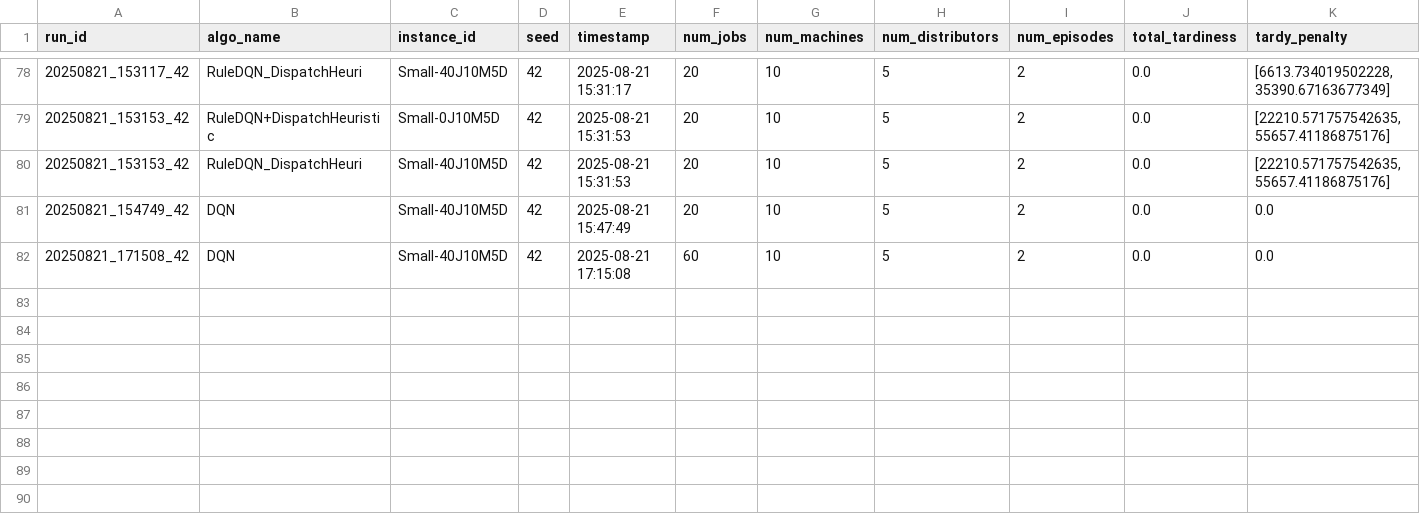
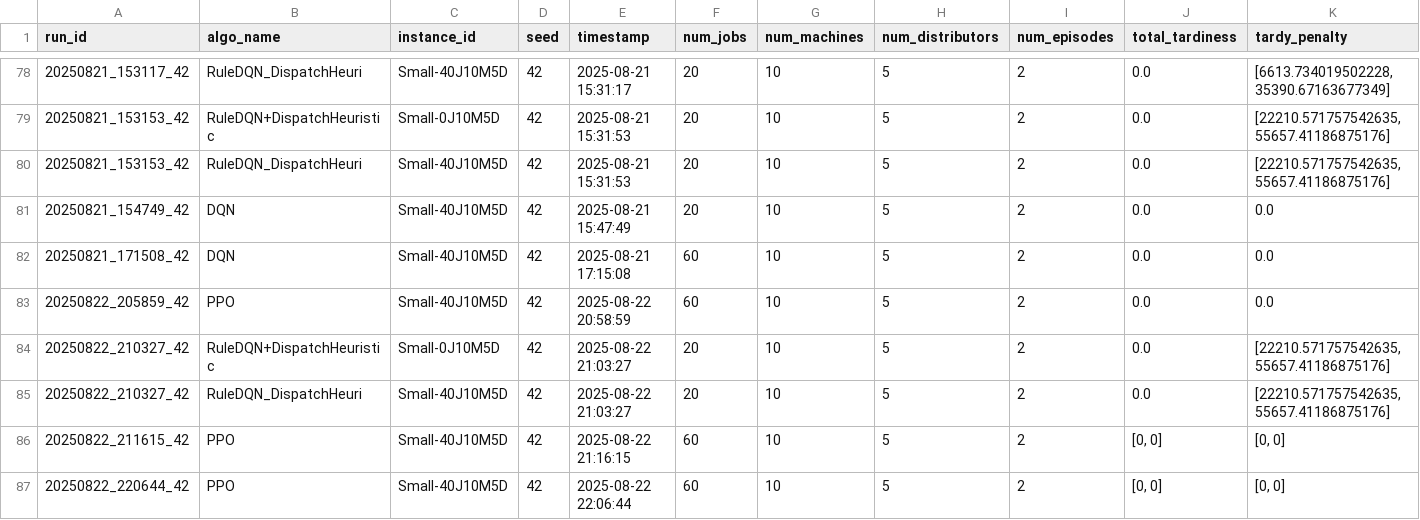
Before and after one commit to siwenLiu67/strongCat, a CSV file: results/algorithm_comparison.csv, drawn as a sheet; only a part is shown, gaps mark what is left out; rows hold the shown columns only; the diff names each change by its address in the sheet, - before the commit and + after, or states it on an @@ line.

```diff
--- a/results/algorithm_comparison.csv
+++ b/results/algorithm_comparison.csv
+row 83: 20250822_205859_42 | PPO | Small-40J10M5D | 42 | 2025-08-22 20:58:59 | 60 | 10 | 5 | 2 | 0.0 | 0.0
+row 84: 20250822_210327_42 | RuleDQN+DispatchHeuristic | Small-0J10M5D | 42 | 2025-08-22 21:03:27 | 20 | 10 | 5 | 2 | 0.0 | [22210.571757542635, 55657.41186875176]
+row 85: 20250822_210327_42 | RuleDQN_DispatchHeuri | Small-40J10M5D | 42 | 2025-08-22 21:03:27 | 20 | 10 | 5 | 2 | 0.0 | [22210.571757542635, 55657.41186875176]
+row 86: 20250822_211615_42 | PPO | Small-40J10M5D | 42 | 2025-08-22 21:16:15 | 60 | 10 | 5 | 2 | [0, 0] | [0, 0]
+row 87: 20250822_220644_42 | PPO | Small-40J10M5D | 42 | 2025-08-22 22:06:44 | 60 | 10 | 5 | 2 | [0, 0] | [0, 0]
```
Also changed, not shown: 4 other files.
